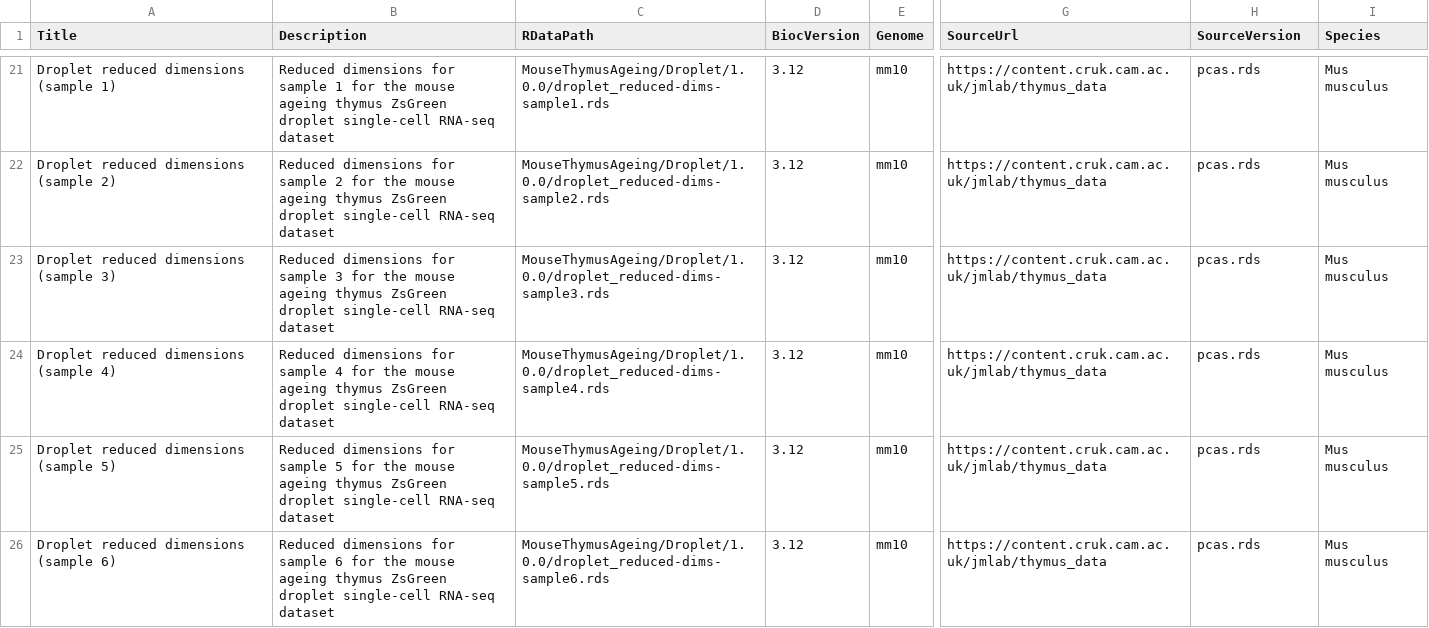
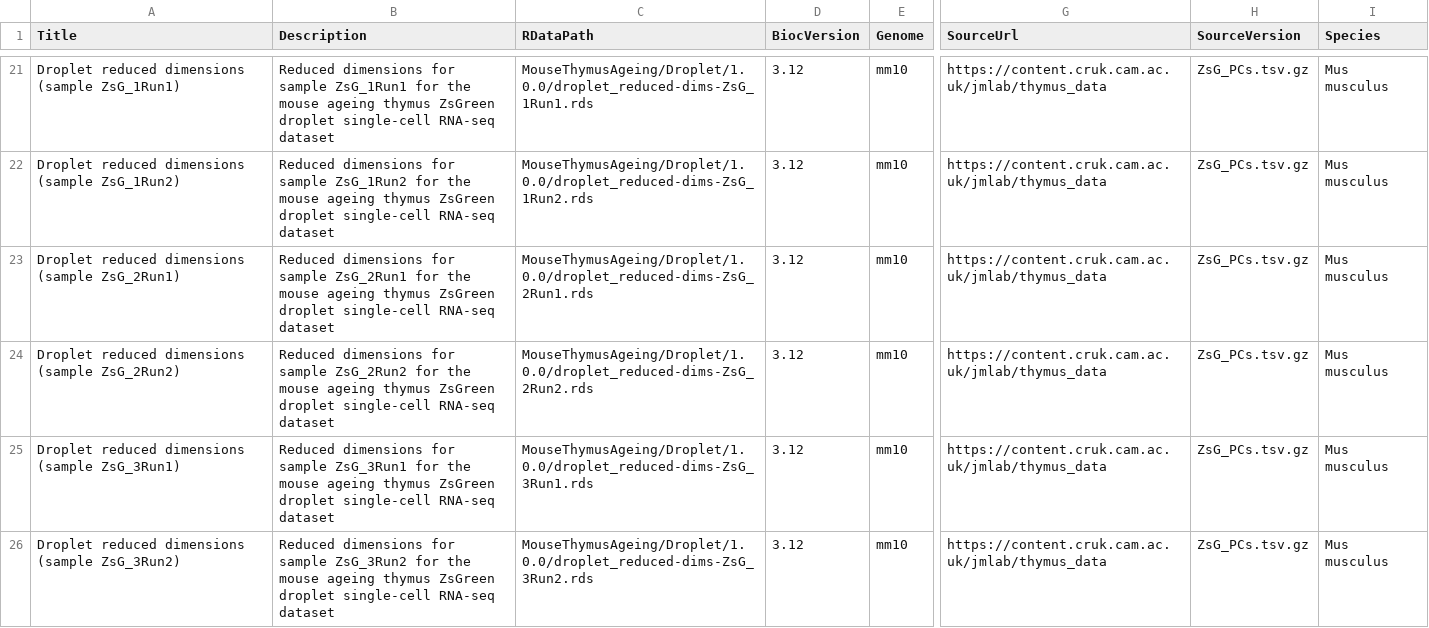
Before and after one commit to bioc/MouseThymusAgeing, a CSV file: inst/extdata/metadata-Droplet.csv, drawn as a sheet; only a part is shown, gaps mark what is left out; the diff covers the shown part only; the diff names each change by its address in the sheet, - before the commit and + after, or states it on an @@ line.

Commit message:
add droplet meta-data file

```diff
--- a/inst/extdata/metadata-Droplet.csv
+++ b/inst/extdata/metadata-Droplet.csv
-A21 (Title): Droplet reduced dimensions (sample 1)
+A21 (Title): Droplet reduced dimensions (sample ZsG_1Run1)
-B21 (Description): …for sample 1 for the…
+B21 (Description): …for sample ZsG_1Run1 for the…
-C21 (RDataPath): MouseThymusAgeing/Droplet/1.0.0/droplet_reduced-dims-sample1.rds
+C21 (RDataPath): MouseThymusAgeing/Droplet/1.0.0/droplet_reduced-dims-ZsG_1Run1.rds
-H21:H26 (SourceVersion): pcas.rds
+H21:H26 (SourceVersion): ZsG_PCs.tsv.gz
-A22 (Title): Droplet reduced dimensions (sample 2)
+A22 (Title): Droplet reduced dimensions (sample ZsG_1Run2)
-B22 (Description): …for sample 2 for the…
+B22 (Description): …for sample ZsG_1Run2 for the…
-C22 (RDataPath): MouseThymusAgeing/Droplet/1.0.0/droplet_reduced-dims-sample2.rds
+C22 (RDataPath): MouseThymusAgeing/Droplet/1.0.0/droplet_reduced-dims-ZsG_1Run2.rds
-A23 (Title): Droplet reduced dimensions (sample 3)
+A23 (Title): Droplet reduced dimensions (sample ZsG_2Run1)
-B23 (Description): …for sample 3 for the…
+B23 (Description): …for sample ZsG_2Run1 for the…
-C23 (RDataPath): MouseThymusAgeing/Droplet/1.0.0/droplet_reduced-dims-sample3.rds
+C23 (RDataPath): MouseThymusAgeing/Droplet/1.0.0/droplet_reduced-dims-ZsG_2Run1.rds
-A24 (Title): Droplet reduced dimensions (sample 4)
+A24 (Title): Droplet reduced dimensions (sample ZsG_2Run2)
-B24 (Description): …for sample 4 for the…
+B24 (Description): …for sample ZsG_2Run2 for the…
-C24 (RDataPath): MouseThymusAgeing/Droplet/1.0.0/droplet_reduced-dims-sample4.rds
+C24 (RDataPath): MouseThymusAgeing/Droplet/1.0.0/droplet_reduced-dims-ZsG_2Run2.rds
-A25 (Title): Droplet reduced dimensions (sample 5)
+A25 (Title): Droplet reduced dimensions (sample ZsG_3Run1)
-B25 (Description): …for sample 5 for the…
+B25 (Description): …for sample ZsG_3Run1 for the…
-C25 (RDataPath): MouseThymusAgeing/Droplet/1.0.0/droplet_reduced-dims-sample5.rds
+C25 (RDataPath): MouseThymusAgeing/Droplet/1.0.0/droplet_reduced-dims-ZsG_3Run1.rds
-A26 (Title): Droplet reduced dimensions (sample 6)
+A26 (Title): Droplet reduced dimensions (sample ZsG_3Run2)
-B26 (Description): …for sample 6 for the…
+B26 (Description): …for sample ZsG_3Run2 for the…
-C26 (RDataPath): MouseThymusAgeing/Droplet/1.0.0/droplet_reduced-dims-sample6.rds
+C26 (RDataPath): MouseThymusAgeing/Droplet/1.0.0/droplet_reduced-dims-ZsG_3Run2.rds
```
Also changed, not shown: 72 edited cells elsewhere in this file, 2 other files.
